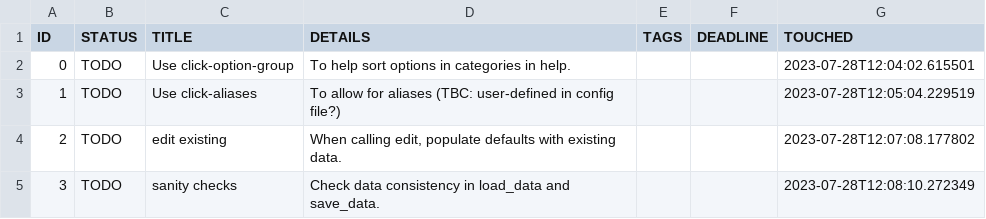
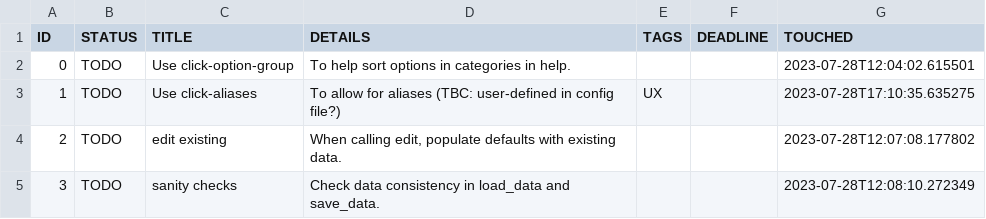
Before and after one commit to nojhan/taskwarrior-deluxe, a CSV file: .klyban.csv, drawn as a sheet.

```diff
--- a/.klyban.csv
+++ b/.klyban.csv
@@ -2,3 +2,3 @@
 0,"TODO","Use click-option-group","To help sort options in categories in help.","","","2023-07-28T12:04:02.615501"
-1,"TODO","Use click-aliases","To allow for aliases (TBC: user-defined in config file?)","","","2023-07-28T12:05:04.229519"
+1,"TODO","Use click-aliases","To allow for aliases (TBC: user-defined in config file?)","UX","","2023-07-28T17:10:35.635275"
 2,"TODO","edit existing","When calling edit, populate defaults with existing data.","","","2023-07-28T12:07:08.177802"
```
Also changed, not shown: 2 other files.
